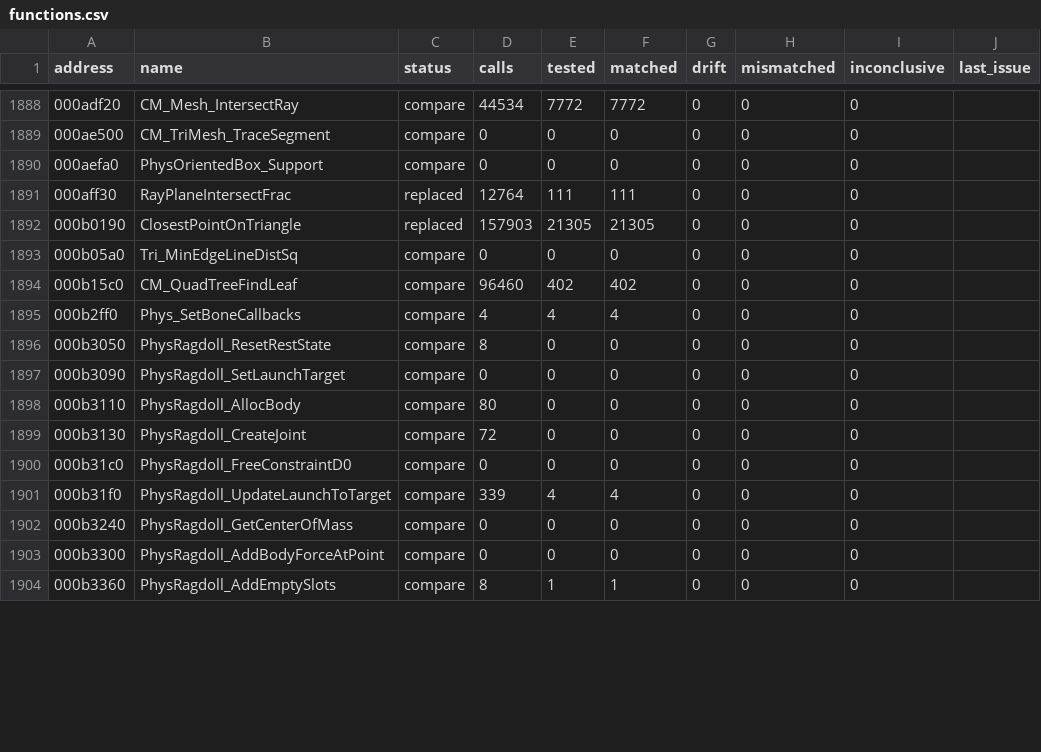
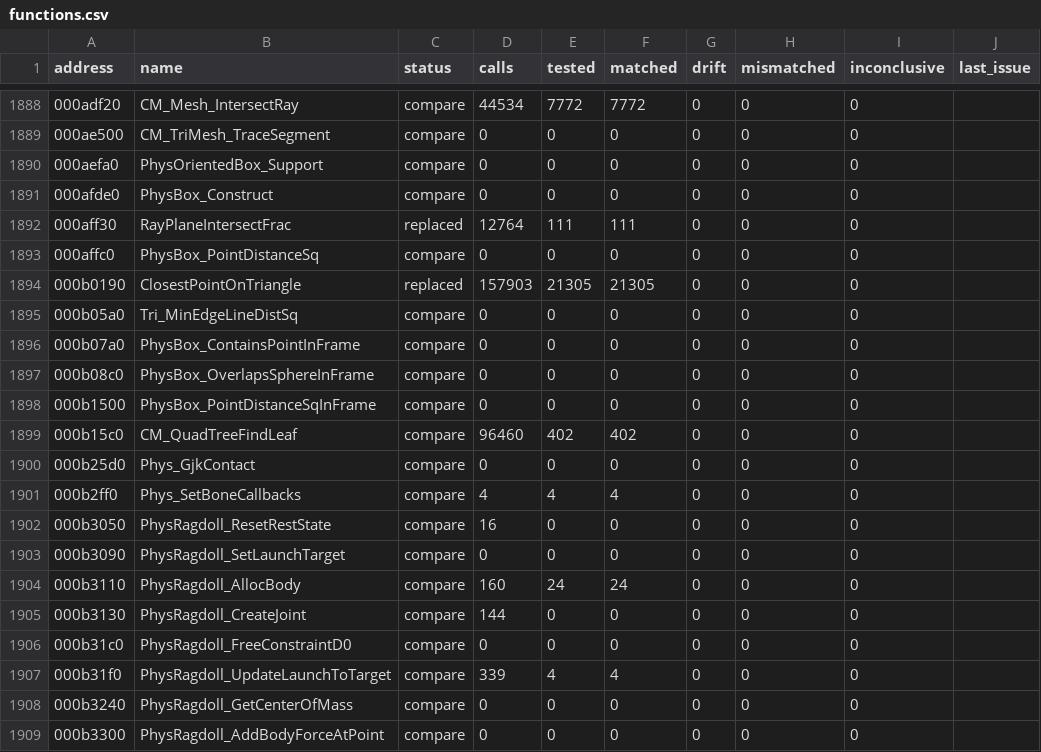
Before and after one commit to SmokeDoggy044/CoD2-BRO-Native-Loader, a CSV file: tools/data/functions.csv, drawn as a sheet; only a part is shown, gaps mark what is left out; the shorter side is filled out with more unchanged rows; the diff covers the shown part only.

```diff
--- a/tools/data/functions.csv
+++ b/tools/data/functions.csv
@@ -1890,11 +1890,17 @@ address,name,status,calls,tested,matched,drift,mismatched,inconclusive,last_issu
 000aefa0,PhysOrientedBox_Support,compare,0,0,0,0,0,0,""
+000afde0,PhysBox_Construct,compare,0,0,0,0,0,0,""
 000aff30,RayPlaneIntersectFrac,replaced,12764,111,111,0,0,0,""
+000affc0,PhysBox_PointDistanceSq,compare,0,0,0,0,0,0,""
 000b0190,ClosestPointOnTriangle,replaced,157903,21305,21305,0,0,0,""
 000b05a0,Tri_MinEdgeLineDistSq,compare,0,0,0,0,0,0,""
+000b07a0,PhysBox_ContainsPointInFrame,compare,0,0,0,0,0,0,""
+000b08c0,PhysBox_OverlapsSphereInFrame,compare,0,0,0,0,0,0,""
+000b1500,PhysBox_PointDistanceSqInFrame,compare,0,0,0,0,0,0,""
 000b15c0,CM_QuadTreeFindLeaf,compare,96460,402,402,0,0,0,""
+000b25d0,Phys_GjkContact,compare,0,0,0,0,0,0,""
 000b2ff0,Phys_SetBoneCallbacks,compare,4,4,4,0,0,0,""
-000b3050,PhysRagdoll_ResetRestState,compare,8,0,0,0,0,0,""
+000b3050,PhysRagdoll_ResetRestState,compare,16,0,0,0,0,0,""
 000b3090,PhysRagdoll_SetLaunchTarget,compare,0,0,0,0,0,0,""
-000b3110,PhysRagdoll_AllocBody,compare,80,0,0,0,0,0,""
-000b3130,PhysRagdoll_CreateJoint,compare,72,0,0,0,0,0,""
+000b3110,PhysRagdoll_AllocBody,compare,160,24,24,0,0,0,""
+000b3130,PhysRagdoll_CreateJoint,compare,144,0,0,0,0,0,""
 000b31c0,PhysRagdoll_FreeConstraintD0,compare,0,0,0,0,0,0,""
```
Also changed, not shown: 8 added rows and 2 edited cells elsewhere in this file, 5 other files.
